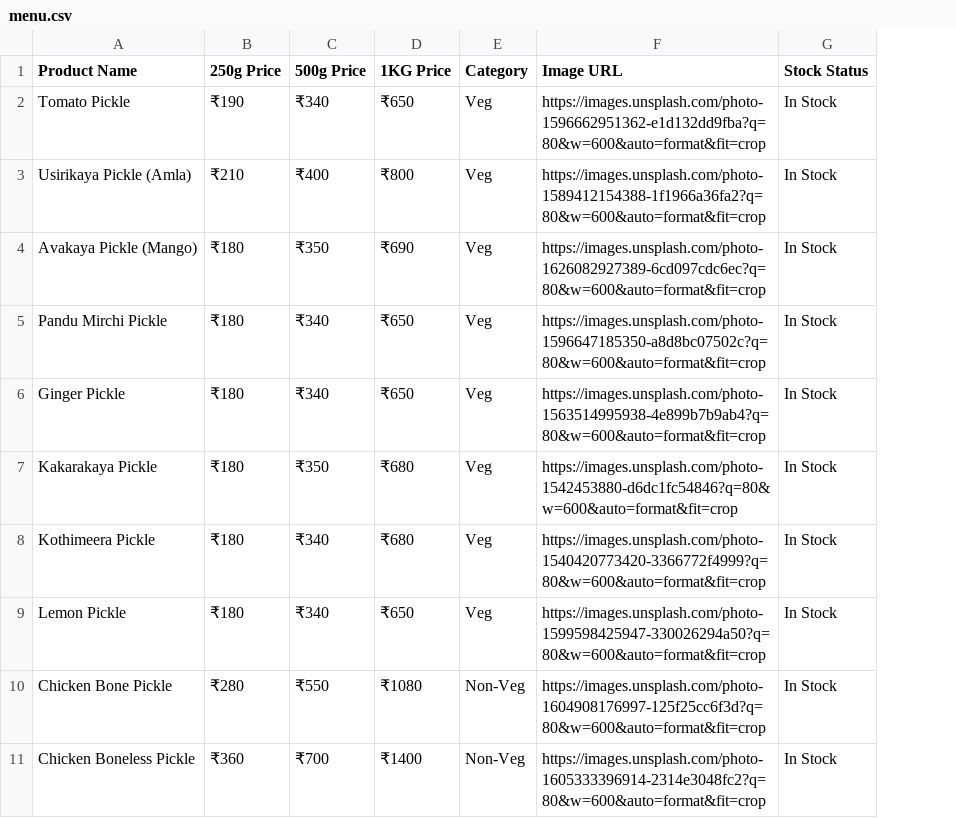
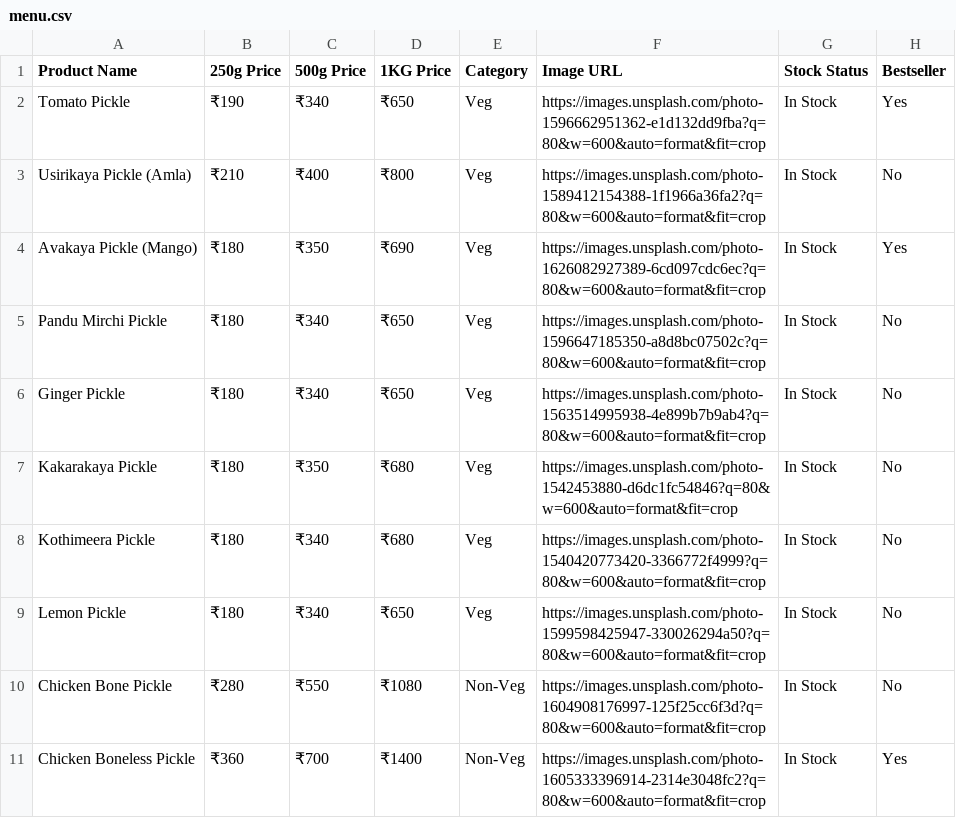
Before and after one commit to syamsundar1407/dev-gkpickles, a CSV file: menu.csv, drawn as a sheet; only a part is shown; the diff names each change by its address in the sheet, - before the commit and + after, or states it on an @@ line.

Commit message:
Implement Search Bar, Skeletons, Bestsellers, FAQ, and Sticky Mobile Cart UI updates

```diff
--- a/menu.csv
+++ b/menu.csv
+column H (Bestseller), rows 2-11: Yes | No | Yes | No | No | No | No | No | No | Yes
```
Also changed, not shown: 3 other files.
